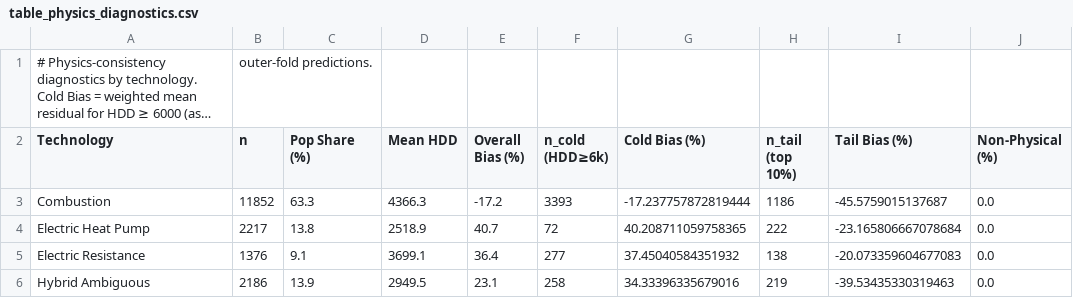
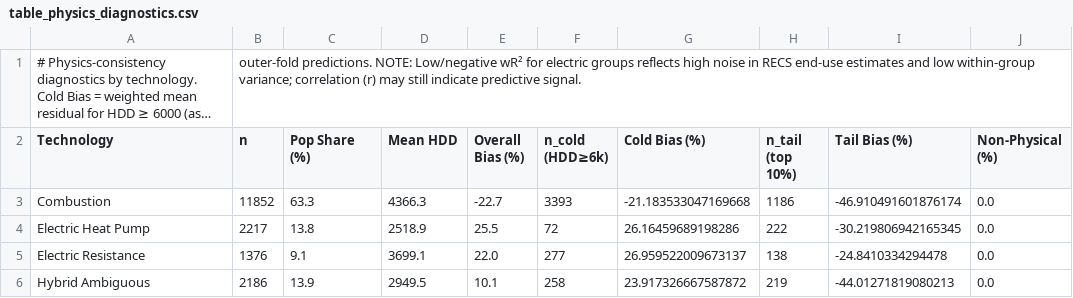
Before and after one commit to fena20/P9, a CSV file: outputs/tables/table_physics_diagnostics.csv, drawn as a sheet; long unchanged cells end in …; the diff names each change by its address in the sheet, - before the commit and + after, or states it on an @@ line.

```diff
--- a/outputs/tables/table_physics_diagnostics.csv
+++ b/outputs/tables/table_physics_diagnostics.csv
-B1 (n): outer-fold predictions.
+B1 (n): outer-fold predictions. NOTE: Low/negative wR² for electric groups reflects high noise in RECS end-use estimates and low within-group variance; correlation (r) may still indicate predictive signal.
-E3 (Overall Bias (%)): -17.2
+E3 (Overall Bias (%)): -22.7
-G3 (Cold Bias (%)): -17.237757872819444
+G3 (Cold Bias (%)): -21.183533047169668
-I3 (Tail Bias (%)): -45.5759015137687
+I3 (Tail Bias (%)): -46.910491601876174
-E4 (Overall Bias (%)): 40.7
+E4 (Overall Bias (%)): 25.5
-G4 (Cold Bias (%)): 40.208711059758365
+G4 (Cold Bias (%)): 26.16459689198286
-I4 (Tail Bias (%)): -23.165806667078684
+I4 (Tail Bias (%)): -30.219806942165345
-E5 (Overall Bias (%)): 36.4
+E5 (Overall Bias (%)): 22.0
-G5 (Cold Bias (%)): 37.45040584351932
+G5 (Cold Bias (%)): 26.959522009673137
-I5 (Tail Bias (%)): -20.073359604677083
+I5 (Tail Bias (%)): -24.8410334294478
-E6 (Overall Bias (%)): 23.1
+E6 (Overall Bias (%)): 10.1
-G6 (Cold Bias (%)): 34.33396335679016
+G6 (Cold Bias (%)): 23.917326667587872
-I6 (Tail Bias (%)): -39.53435330319463
+I6 (Tail Bias (%)): -44.01271819080213
```
Also changed, not shown: outputs/tables/diagnostics_bias_by_hdd.csv, outputs/tables/equity_by_income.csv, 37 other files.
